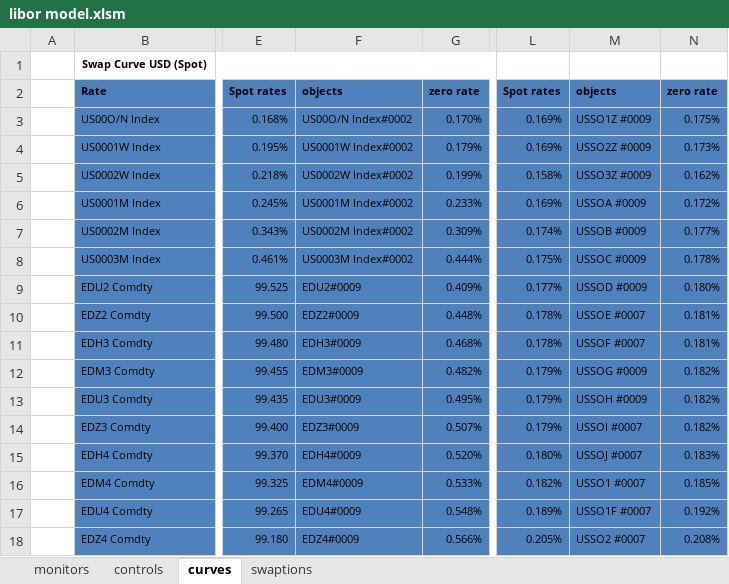
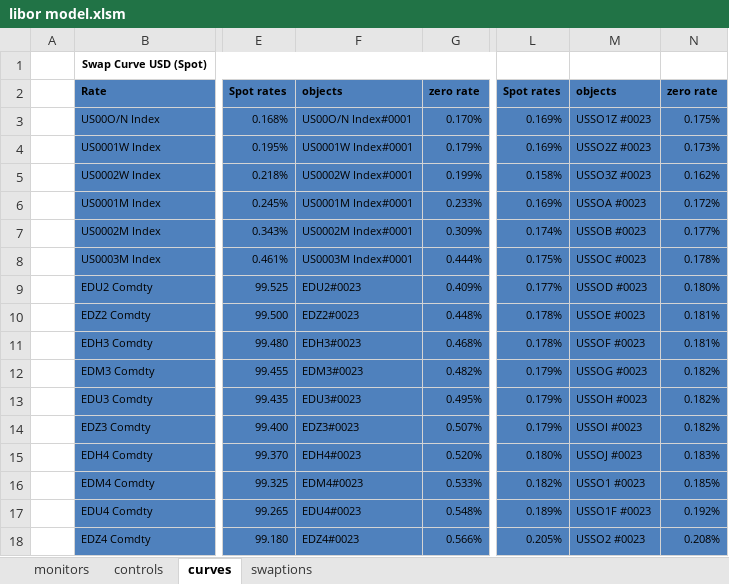
Before and after one commit to vermosen/xlObjectTools, an Excel workbook: workbooks/libor model.xlsm, sheet curves, drawn as a sheet; only a part is shown, gaps mark what is left out; values as stored, in another font and other column widths than the file's, no borders; table styles not drawn; the diff covers the shown part only; the diff names each change by its address in the sheet, - before the commit and + after, or states it on an @@ line.

```diff
--- a/workbooks/libor model.xlsm (sheet curves)
+++ b/workbooks/libor model.xlsm (sheet curves)
-F3: US00O/N Index#0002
+F3: US00O/N Index#0001
-M3: USSO1Z #0009
+M3: USSO1Z #0023
-F4: US0001W Index#0002
+F4: US0001W Index#0001
-M4: USSO2Z #0009
+M4: USSO2Z #0023
-F5: US0002W Index#0002
+F5: US0002W Index#0001
-M5: USSO3Z #0009
+M5: USSO3Z #0023
-F6: US0001M Index#0002
+F6: US0001M Index#0001
-M6: USSOA #0009
+M6: USSOA #0023
-F7: US0002M Index#0002
+F7: US0002M Index#0001
-M7: USSOB #0009
+M7: USSOB #0023
-F8: US0003M Index#0002
+F8: US0003M Index#0001
-M8: USSOC #0009
+M8: USSOC #0023
-F9: EDU2#0009
+F9: EDU2#0023
-M9: USSOD #0009
+M9: USSOD #0023
-F10: EDZ2#0009
+F10: EDZ2#0023
-M10: USSOE #0007
+M10: USSOE #0023
-F11: EDH3#0009
+F11: EDH3#0023
-M11: USSOF #0007
+M11: USSOF #0023
-F12: EDM3#0009
+F12: EDM3#0023
-M12: USSOG #0009
+M12: USSOG #0023
-F13: EDU3#0009
+F13: EDU3#0023
-M13: USSOH #0009
+M13: USSOH #0023
-F14: EDZ3#0009
+F14: EDZ3#0023
-M14: USSOI #0007
+M14: USSOI #0023
-F15: EDH4#0009
+F15: EDH4#0023
-M15: USSOJ #0007
+M15: USSOJ #0023
-F16: EDM4#0009
+F16: EDM4#0023
-M16: USSO1 #0007
+M16: USSO1 #0023
-F17: EDU4#0009
+F17: EDU4#0023
-M17: USSO1F #0007
+M17: USSO1F #0023
-F18: EDZ4#0009
+F18: EDZ4#0023
-M18: USSO2 #0007
+M18: USSO2 #0023
```
Also changed, not shown: 1 added row, 1 removed row, 28 edited cells and cell formats elsewhere in this sheet, sheet swaptions, sheet controls, charts or pictures, 5 other files.
